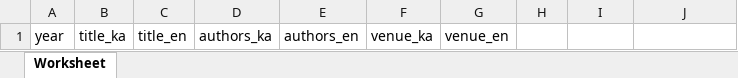
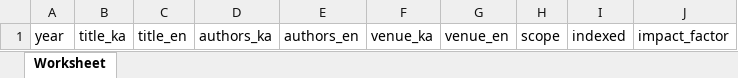
Before and after one commit to vaskaraminashvili/hrcms, an Excel workbook: resources/templates/publications/scholar_export.xlsx, sheet Worksheet, drawn as a sheet; values as stored, in another font and other column widths than the file's, no borders; the diff names each change by its address in the sheet, - before the commit and + after, or states it on an @@ line.

Commit message:
wip add new cols to import/export

```diff
--- a/resources/templates/publications/scholar_export.xlsx (sheet Worksheet)
+++ b/resources/templates/publications/scholar_export.xlsx (sheet Worksheet)
-H1: (empty)
+H1: scope
-I1: (empty)
+I1: indexed
-J1: (empty)
+J1: impact_factor
```
Also changed, not shown: resources/templates/scientific_forums/scientific_forums.xlsx, 10 other files.
